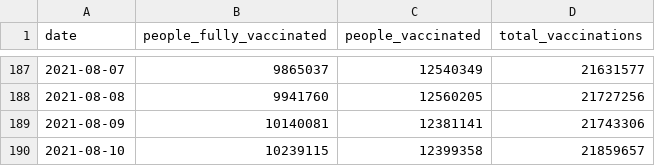
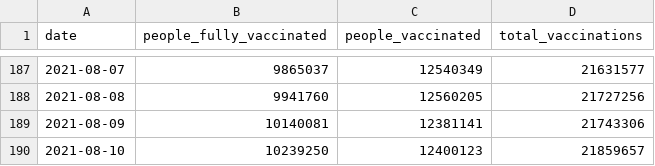
Before and after one commit to Sikerdebaard/vaccinatie-orakel, a CSV file: data/models/kalahiri.csv, drawn as a sheet; only a part is shown, gaps mark what is left out.

```diff
--- a/data/models/kalahiri.csv
+++ b/data/models/kalahiri.csv
@@ -189,2 +189,2 @@ date,people_fully_vaccinated,people_vaccinated,total_vaccinations
 2021-08-09,10140081,12381141,21743306
-2021-08-10,10239115,12399358,21859657
+2021-08-10,10239250,12400123,21859657
```
Also changed, not shown: data/ensemble.csv, 3 other files.
